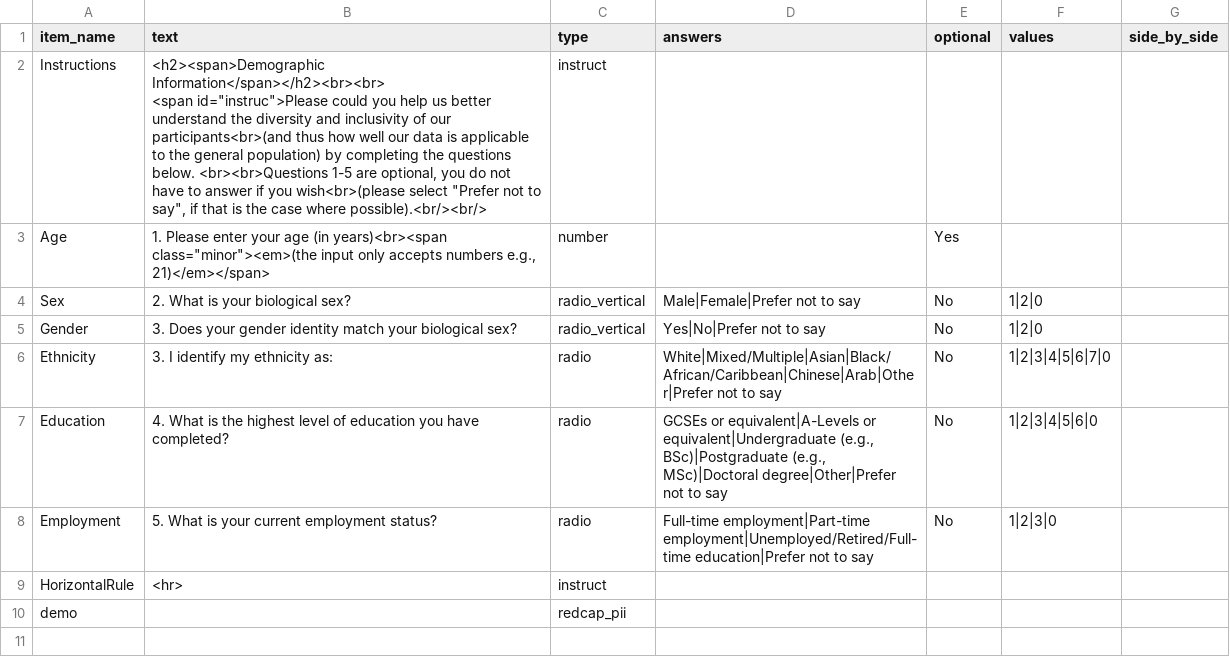
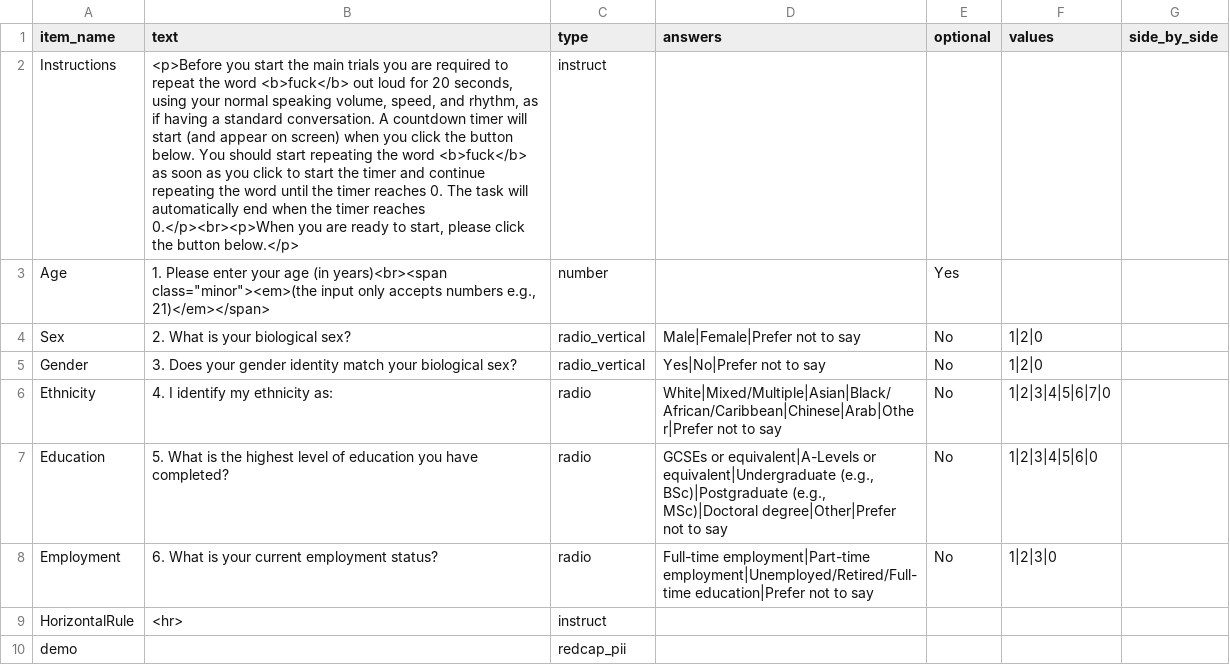
Before and after one commit to tdepsych/collector-experiments, a CSV file: User/Surveys/axcpt_demo.csv, drawn as a sheet.

```diff
--- a/User/Surveys/axcpt_demo.csv
+++ b/User/Surveys/axcpt_demo.csv
@@ -1,4 +1,3 @@
 item_name,text,type,answers,optional,values,side_by_side,
-Instructions,"<h2><span>Demographic Information</span></h2><br><br>
-<span id=""instruc"">Please could you help us better understand the diversity and inclusivity of our participants<br>(and thus how well our data is applicable to the general population) by completing the questions below. <br><br>Questions 1-5 are optional, you do not have to answer if you wish<br>(please select ""Prefer not to say"", if that is the case where possible).<br/><br/>",instruct,,,,,
+Instructions,"<p>Before you start the main trials you are required to repeat the word <b>fuck</b> out loud for 20 seconds, using your normal speaking volume, speed, and rhythm, as if having a standard conversation. A countdown timer will start (and appear on screen) when you click the button below. You should start repeating the word <b>fuck</b> as soon as you click to start the timer and continue repeating the word until the timer reaches 0. The task will automatically end when the timer reaches 0.</p><br><p>When you are ready to start, please click the button below.</p>",instruct,,,,,
 Age,"1. Please enter your age (in years)<br><span class=""minor""><em>(the input only accepts numbers e.g., 21)</em></span>",number,,Yes,,,
@@ -6,5 +5,5 @@ Sex,2. What is your biological sex?,radio_vertical,Male|Female|Prefer not to say
 Gender,3. Does your gender identity match your biological sex?,radio_vertical,Yes|No|Prefer not to say,No,1|2|0,,
-Ethnicity,3. I identify my ethnicity as:,radio,White|Mixed/Multiple|Asian|Black/African/Caribbean|Chinese|Arab|Other|Prefer not to say,No,1|2|3|4|5|6|7|0,,
-Education,4. What is the highest level of education you have completed?,radio,"GCSEs or equivalent|A-Levels or equivalent|Undergraduate (e.g., BSc)|Postgraduate (e.g., MSc)|Doctoral degree|Other|Prefer not to say",No,1|2|3|4|5|6|0,,
-Employment,5. What is your current employment status?,radio,Full-time employment|Part-time employment|Unemployed/Retired/Full-time education|Prefer not to say,No,1|2|3|0,,
+Ethnicity,4. I identify my ethnicity as:,radio,White|Mixed/Multiple|Asian|Black/African/Caribbean|Chinese|Arab|Other|Prefer not to say,No,1|2|3|4|5|6|7|0,,
+Education,5. What is the highest level of education you have completed?,radio,"GCSEs or equivalent|A-Levels or equivalent|Undergraduate (e.g., BSc)|Postgraduate (e.g., MSc)|Doctoral degree|Other|Prefer not to say",No,1|2|3|4|5|6|0,,
+Employment,6. What is your current employment status?,radio,Full-time employment|Part-time employment|Unemployed/Retired/Full-time education|Prefer not to say,No,1|2|3|0,,
 HorizontalRule,<hr>,instruct,,,,,
```
Also changed, not shown: User/Projects/axcpt_main/swear_first.csv, User/Surveys/axcpt_cogdis.csv, 7 other files.
